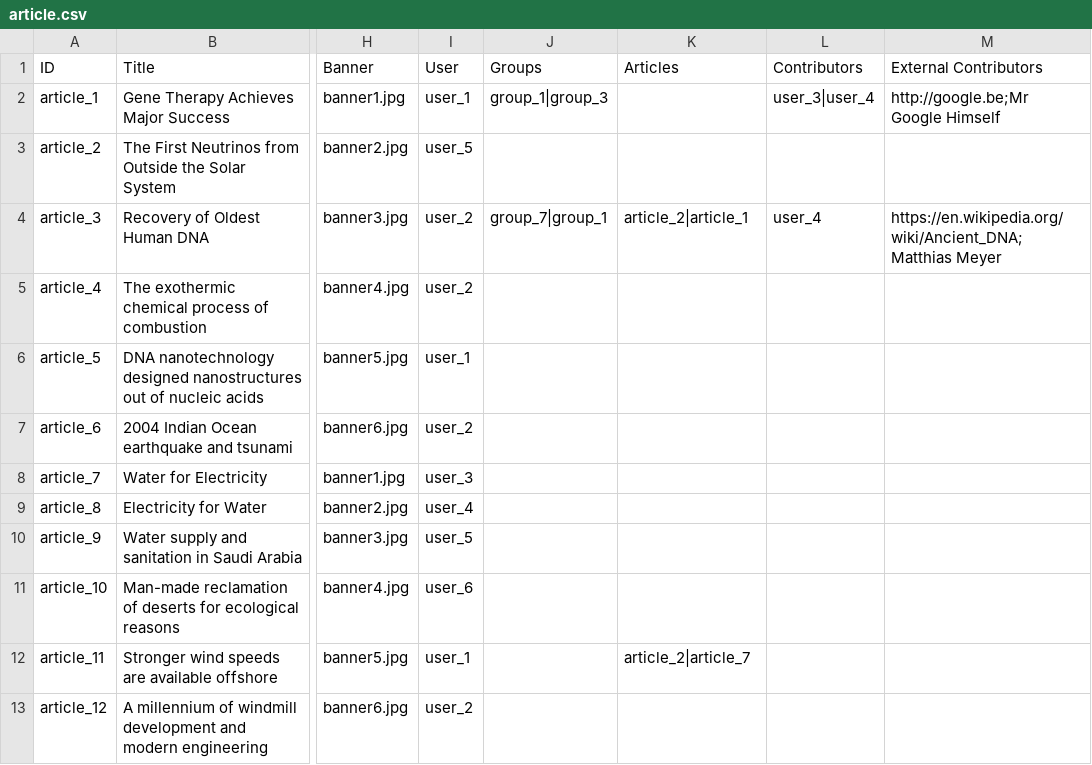
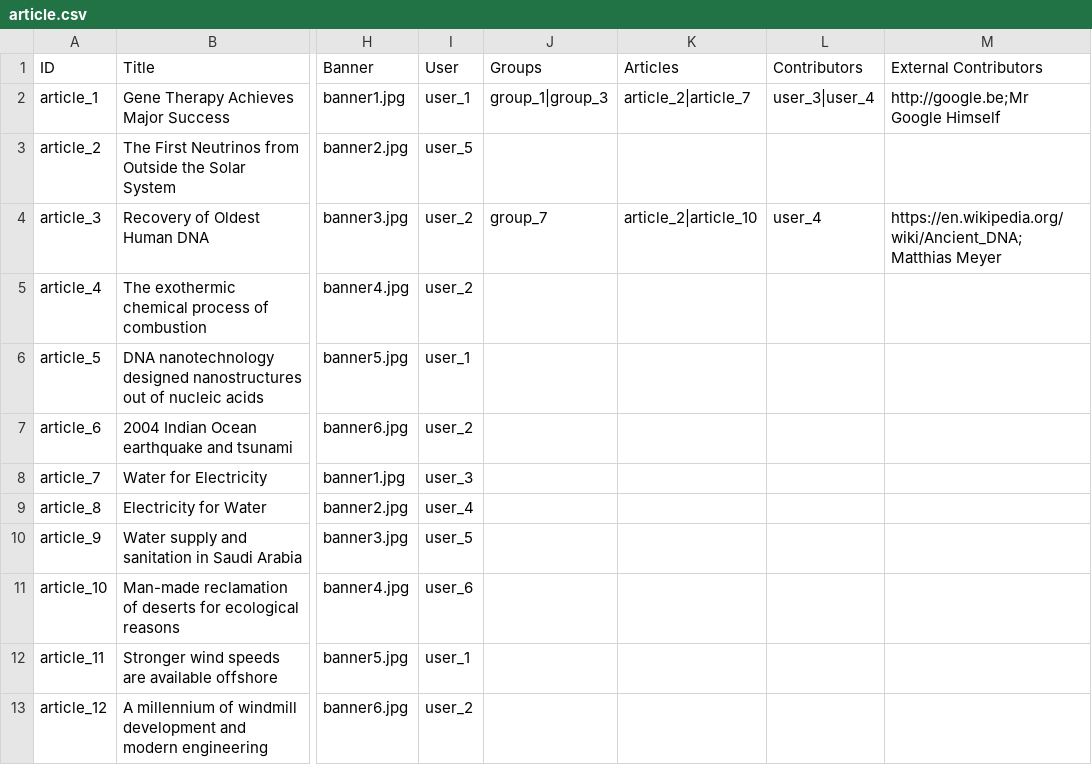
Before and after one commit to capacity4dev/capacity4more, a CSV file: project/profiles/capacity4more/modules/c4m/demo/c4m_demo_content/csv/node/article.csv, drawn as a sheet; only a part is shown, gaps mark what is left out; the diff names each change by its address in the sheet, - before the commit and + after, or states it on an @@ line.

Commit message:
Revert "[CFM-1299] Update demo migration."
This reverts commit ec0c4d2259b87bf571f24bcc86883cffd1c3d327.

```diff
--- a/project/profiles/capacity4more/modules/c4m/demo/c4m_demo_content/csv/node/article.csv
+++ b/project/profiles/capacity4more/modules/c4m/demo/c4m_demo_content/csv/node/article.csv
-K2 (Articles): (empty)
+K2 (Articles): article_2|article_7
-J4 (Groups): group_7|group_1
+J4 (Groups): group_7
-K4 (Articles): article_2|article_1
+K4 (Articles): article_2|article_10
-K12 (Articles): article_2|article_7
+K12 (Articles): (empty)
```
Also changed, not shown: 2 other files.
